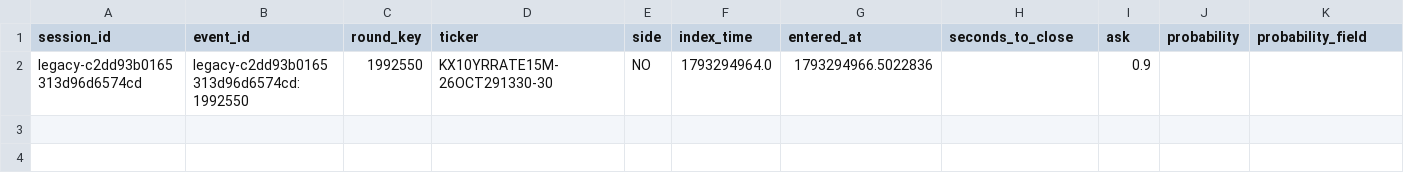
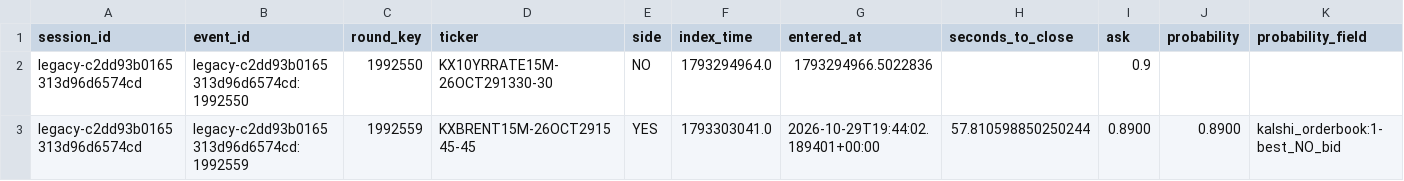
Before and after one commit to websitecontact91-sys/kalshi-paper-trading-bot, a CSV file: paper_ledger.csv, drawn as a sheet; only a part is shown; rows hold the shown columns only; the diff names each change by its address in the sheet, - before the commit and + after, or states it on an @@ line.

Commit message:
Persist simulated paper state and ledger

```diff
--- a/paper_ledger.csv
+++ b/paper_ledger.csv
+row 3: legacy-c2dd93b0165313d96d6574cd | legacy-c2dd93b0165313d96d6574cd:1992559 | 1992559 | KXBRENT15M-26OCT291545-45 | YES | 1793303041.0 | 2026-10-29T19:44:02.189401+00:00 | 57.810598850250244 | 0.8900 | 0.8900 | kalshi_orderbook:1-best_NO_bid
```
Also changed, not shown: 1 other file.
